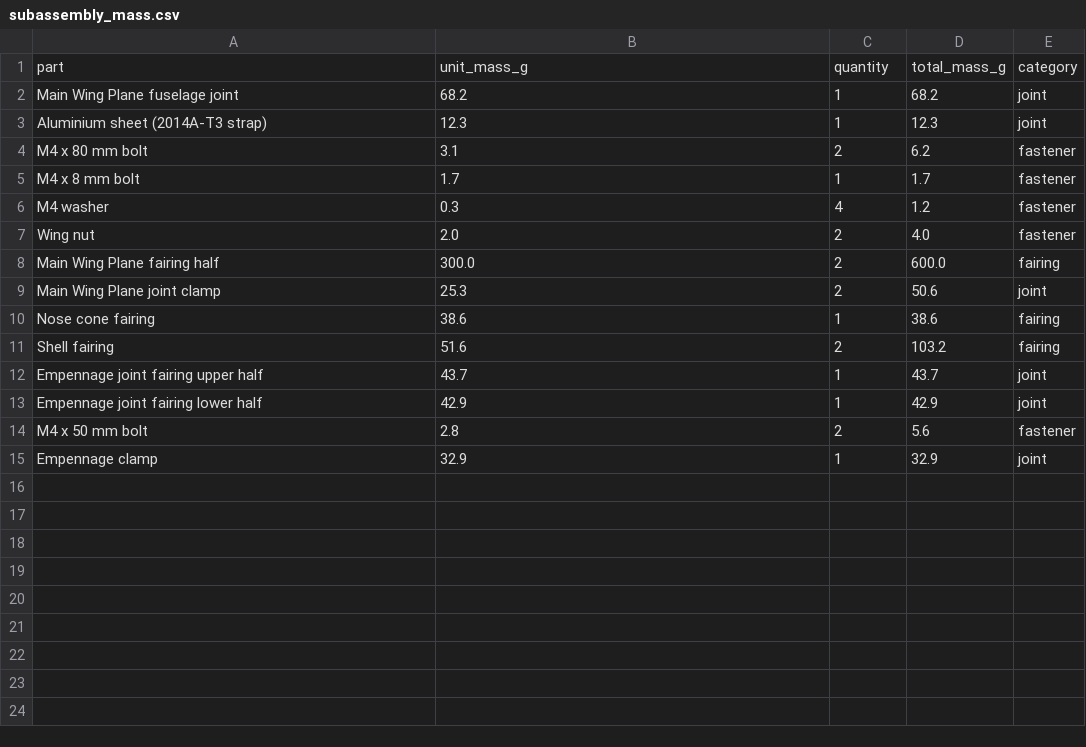
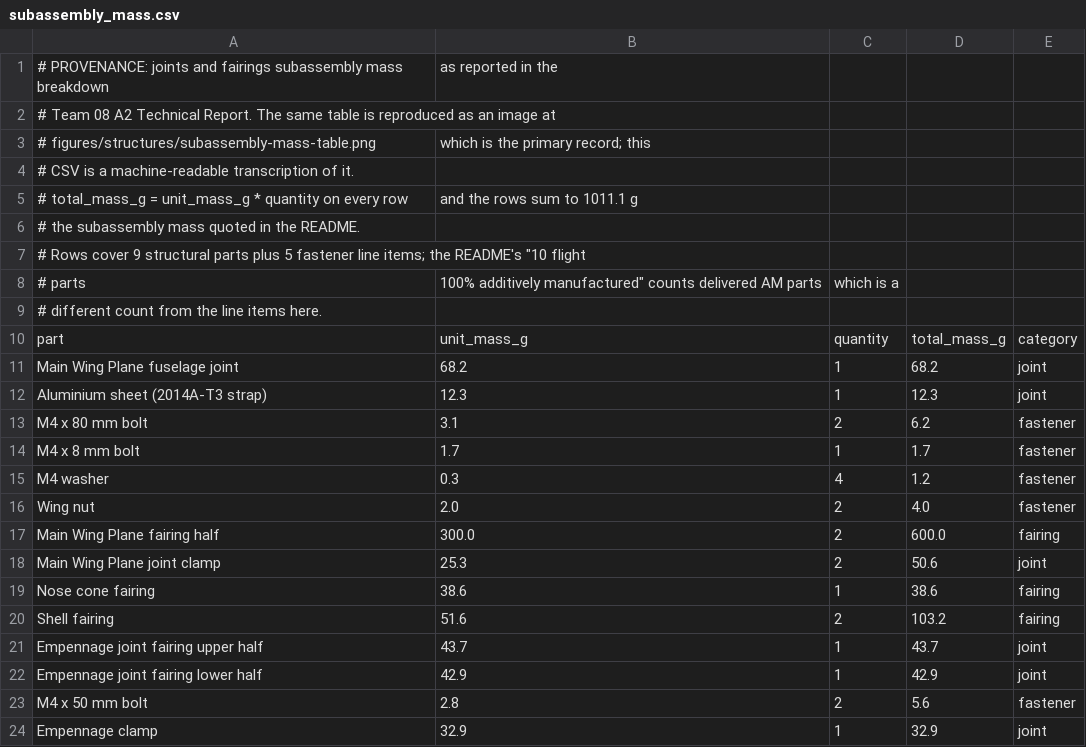
Before and after one commit to Jadbadawi/blood-transport-uav, a CSV file: analysis/data/subassembly_mass.csv, drawn as a sheet.

Commit message:
Add tests for the chart pipeline, plus citation metadata
The README claims every chart is regenerated from the CSVs and that nothing is
hand-drawn. These tests hold that claim up rather than restating it: each dataset
must parse, record its own provenance, and agree with the headline numbers quoted
in the write-up.

Writing them turned up two things worth fixing or recording.

subassembly_mass.csv had no provenance at all, despite the README saying every CSV
carries it. It now names the report table it transcribes and the figure that
reproduces it. While adding that, the row count turned out not to match the
README's "10 flight parts": the file holds 9 structural parts plus 5 fastener line
items. Both figures are defensible -- delivered AM parts is a different count from
mass line items -- so the header states the distinction instead of quietly changing
either number. The 1,011 g total is confirmed, and every row is checked for
unit_mass_g * quantity == total_mass_g.

The digitised load-deflection curve stops at 540 N, not the 813 N failure load, and
there is now a test asserting that. Its own provenance header warns it should not be
quoted as a primary measurement, and this makes the boundary explicit so the
stiffness data cannot be mistaken for the ultimate load test result. A least-squares
fit through it reproduces the reported 74 and 102 N/mm stiffnesses to within 6 %,
which is the accuracy the README actually claims for it.

Charts are generated into a temporary directory during tests, so running the suite
does not touch figures/charts/.

```diff
--- a/analysis/data/subassembly_mass.csv
+++ b/analysis/data/subassembly_mass.csv
@@ -1 +1,10 @@
+# PROVENANCE: joints and fairings subassembly mass breakdown, as reported in the
+# Team 08 A2 Technical Report. The same table is reproduced as an image at
+# figures/structures/subassembly-mass-table.png, which is the primary record; this
+# CSV is a machine-readable transcription of it.
+# total_mass_g = unit_mass_g * quantity on every row, and the rows sum to 1011.1 g,
+# the subassembly mass quoted in the README.
+# Rows cover 9 structural parts plus 5 fastener line items; the README's "10 flight
+# parts, 100% additively manufactured" counts delivered AM parts, which is a
+# different count from the line items here.
 part,unit_mass_g,quantity,total_mass_g,category
```
Also changed, not shown: 2 other files.
